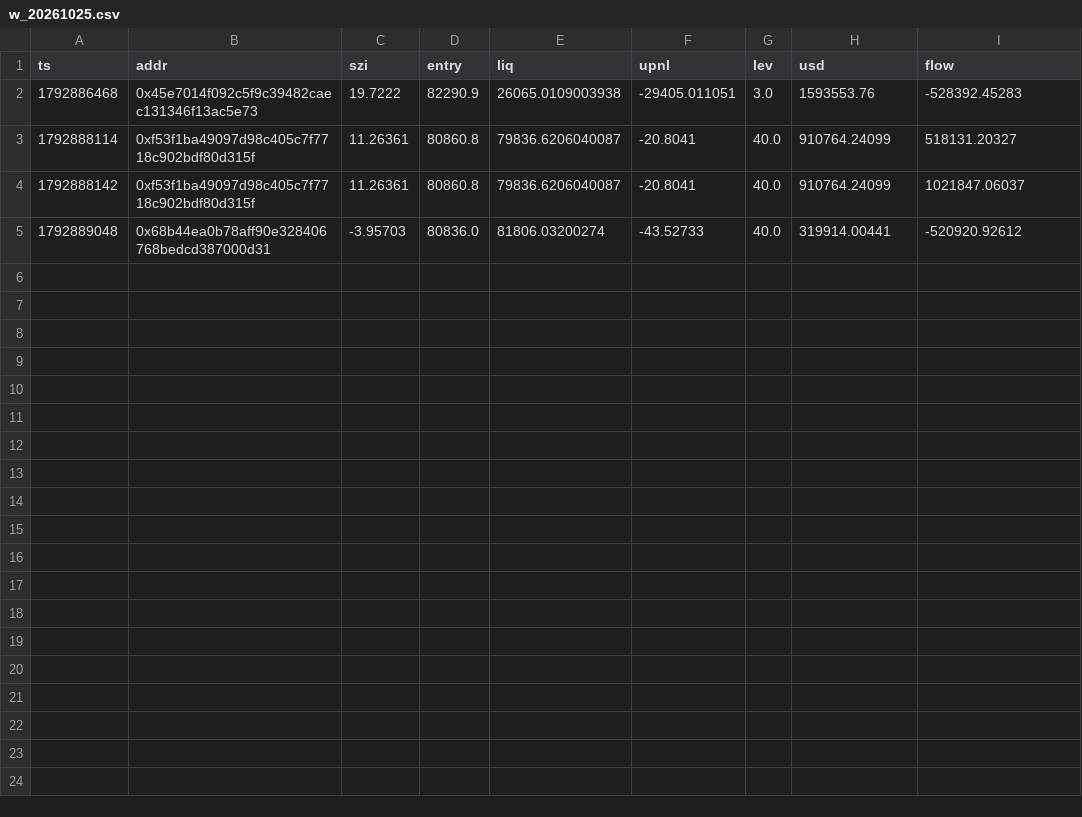
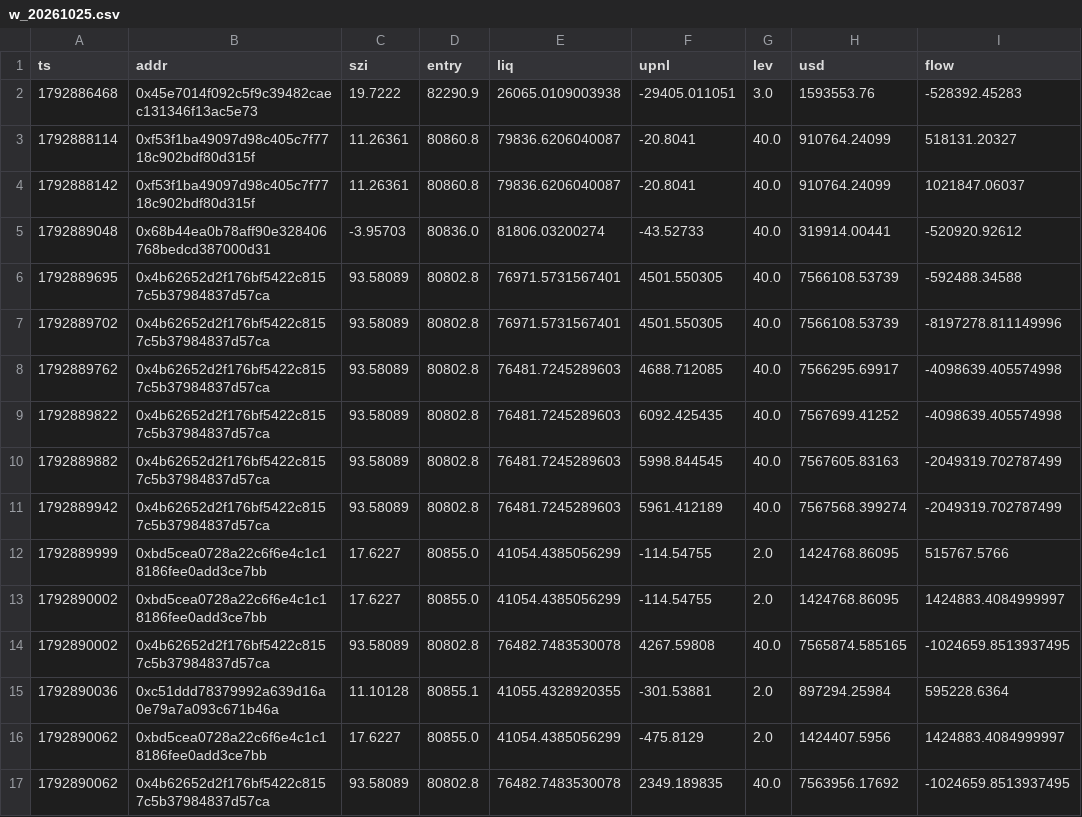
Before and after one commit to Maddysingh06/market-data, a CSV file: data/w_20261025.csv, drawn as a sheet; the diff names each change by its address in the sheet, - before the commit and + after, or states it on an @@ line.

Commit message:
data 2026-10-25 01:02:24 (+1091 rows)

```diff
--- a/data/w_20261025.csv
+++ b/data/w_20261025.csv
+row 6: 1792889695 | 0x4b62652d2f176bf5422c8157c5b37984837d57ca | 93.58089 | 80802.8 | 76971.5731567401 | 4501.550305 | 40.0 | 7566108.53739 | -592488.34588
+row 7: 1792889702 | 0x4b62652d2f176bf5422c8157c5b37984837d57ca | 93.58089 | 80802.8 | 76971.5731567401 | 4501.550305 | 40.0 | 7566108.53739 | -8197278.811149996
+row 8: 1792889762 | 0x4b62652d2f176bf5422c8157c5b37984837d57ca | 93.58089 | 80802.8 | 76481.7245289603 | 4688.712085 | 40.0 | 7566295.69917 | -4098639.405574998
+row 9: 1792889822 | 0x4b62652d2f176bf5422c8157c5b37984837d57ca | 93.58089 | 80802.8 | 76481.7245289603 | 6092.425435 | 40.0 | 7567699.41252 | -4098639.405574998
+row 10: 1792889882 | 0x4b62652d2f176bf5422c8157c5b37984837d57ca | 93.58089 | 80802.8 | 76481.7245289603 | 5998.844545 | 40.0 | 7567605.83163 | -2049319.702787499
+row 11: 1792889942 | 0x4b62652d2f176bf5422c8157c5b37984837d57ca | 93.58089 | 80802.8 | 76481.7245289603 | 5961.412189 | 40.0 | 7567568.399274 | -2049319.702787499
+row 12: 1792889999 | 0xbd5cea0728a22c6f6e4c1c18186fee0add3ce7bb | 17.6227 | 80855.0 | 41054.4385056299 | -114.54755 | 2.0 | 1424768.86095 | 515767.5766
+row 13: 1792890002 | 0xbd5cea0728a22c6f6e4c1c18186fee0add3ce7bb | 17.6227 | 80855.0 | 41054.4385056299 | -114.54755 | 2.0 | 1424768.86095 | 1424883.4084999997
+row 14: 1792890002 | 0x4b62652d2f176bf5422c8157c5b37984837d57ca | 93.58089 | 80802.8 | 76482.7483530078 | 4267.59808 | 40.0 | 7565874.585165 | -1024659.8513937495
+row 15: 1792890036 | 0xc51ddd78379992a639d16a0e79a7a093c671b46a | 11.10128 | 80855.1 | 41055.4328920355 | -301.53881 | 2.0 | 897294.25984 | 595228.6364
+row 16: 1792890062 | 0xbd5cea0728a22c6f6e4c1c18186fee0add3ce7bb | 17.6227 | 80855.0 | 41054.4385056299 | -475.8129 | 2.0 | 1424407.5956 | 1424883.4084999997
+row 17: 1792890062 | 0x4b62652d2f176bf5422c8157c5b37984837d57ca | 93.58089 | 80802.8 | 76482.7483530078 | 2349.189835 | 40.0 | 7563956.17692 | -1024659.8513937495
```
Also changed, not shown: data/e_20261025.csv, 3 other files.
